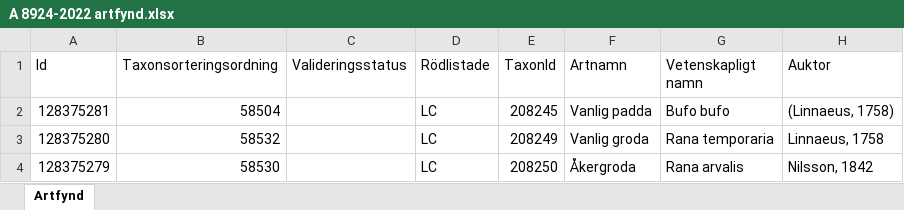
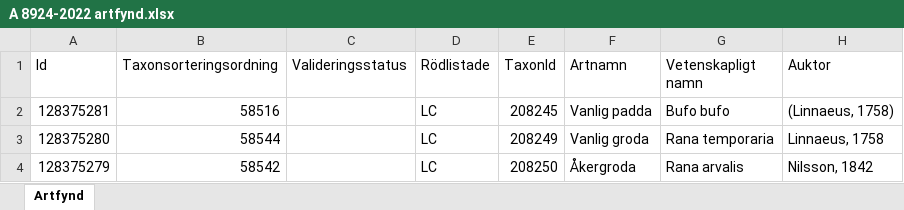
Before and after one commit to klasma/Logging_1447, an Excel workbook: artfynd/A 8924-2022 artfynd.xlsx, sheet Artfynd, drawn as a sheet; only a part is shown; values as stored, in another font and other column widths than the file's, no borders; the diff names each change by its address in the sheet, - before the commit and + after, or states it on an @@ line.

```diff
--- a/artfynd/A 8924-2022 artfynd.xlsx (sheet Artfynd)
+++ b/artfynd/A 8924-2022 artfynd.xlsx (sheet Artfynd)
-B2 (Taxonsorteringsordning): 58504
+B2 (Taxonsorteringsordning): 58516
-B3 (Taxonsorteringsordning): 58532
+B3 (Taxonsorteringsordning): 58544
-B4 (Taxonsorteringsordning): 58530
+B4 (Taxonsorteringsordning): 58542
```
Also changed, not shown: artfynd/A 12215-2025 artfynd.xlsx, artfynd/A 12709-2025 artfynd.xlsx, 57 other files.
